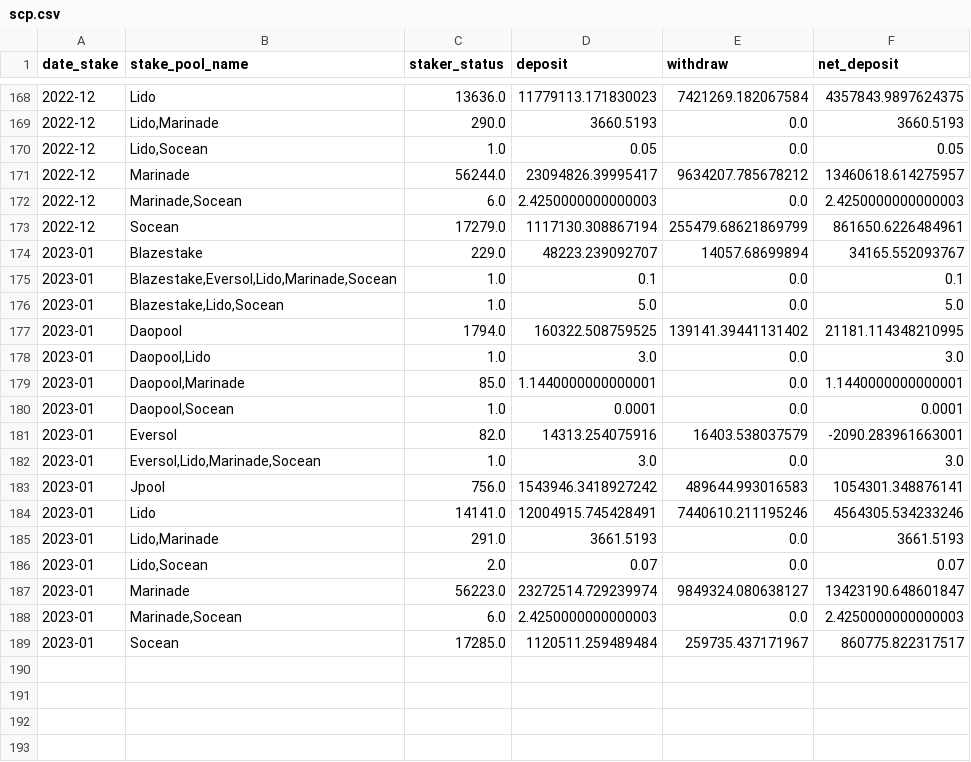
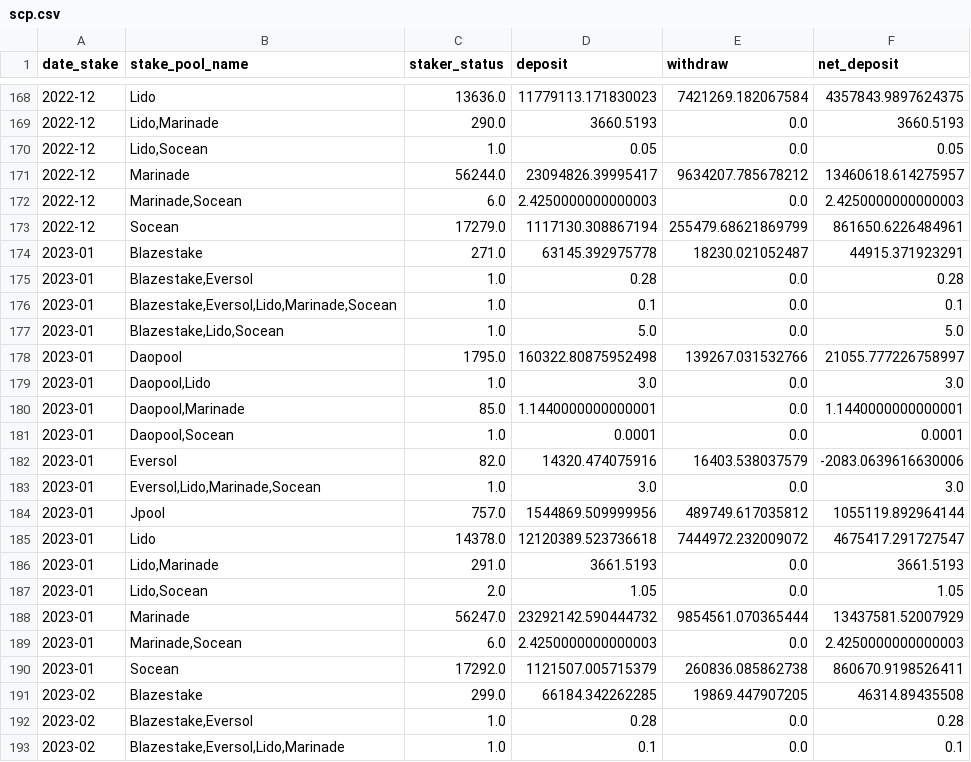
Before and after one commit to h4wk10/solana-staking-pool, a CSV file: data/scp.csv, drawn as a sheet; only a part is shown, gaps mark what is left out; the diff covers the shown part only.

```diff
--- a/data/scp.csv
+++ b/data/scp.csv
@@ -173,6 +173,7 @@ date_stake,stake_pool_name,staker_status,deposit,withdraw,net_deposit
 2022-12,Socean,17279.0,1117130.308867194,255479.68621869799,861650.6226484961
-2023-01,Blazestake,229.0,48223.239092707,14057.68699894,34165.552093767
+2023-01,Blazestake,271.0,63145.392975778,18230.021052487,44915.371923291
+2023-01,"Blazestake,Eversol",1.0,0.28,0.0,0.28
 2023-01,"Blazestake,Eversol,Lido,Marinade,Socean",1.0,0.1,0.0,0.1
 2023-01,"Blazestake,Lido,Socean",1.0,5.0,0.0,5.0
-2023-01,Daopool,1794.0,160322.508759525,139141.39441131402,21181.114348210995
+2023-01,Daopool,1795.0,160322.80875952498,139267.031532766,21055.777226758997
 2023-01,"Daopool,Lido",1.0,3.0,0.0,3.0
@@ -180,10 +181,13 @@ date_stake,stake_pool_name,staker_status,deposit,withdraw,net_deposit
 2023-01,"Daopool,Socean",1.0,0.0001,0.0,0.0001
-2023-01,Eversol,82.0,14313.254075916,16403.538037579,-2090.283961663001
+2023-01,Eversol,82.0,14320.474075916,16403.538037579,-2083.0639616630006
 2023-01,"Eversol,Lido,Marinade,Socean",1.0,3.0,0.0,3.0
-2023-01,Jpool,756.0,1543946.3418927242,489644.993016583,1054301.348876141
-2023-01,Lido,14141.0,12004915.745428491,7440610.211195246,4564305.534233246
+2023-01,Jpool,757.0,1544869.509999956,489749.617035812,1055119.892964144
+2023-01,Lido,14378.0,12120389.523736618,7444972.232009072,4675417.291727547
 2023-01,"Lido,Marinade",291.0,3661.5193,0.0,3661.5193
-2023-01,"Lido,Socean",2.0,0.07,0.0,0.07
-2023-01,Marinade,56223.0,23272514.729239974,9849324.080638127,13423190.648601847
+2023-01,"Lido,Socean",2.0,1.05,0.0,1.05
+2023-01,Marinade,56247.0,23292142.590444732,9854561.070365444,13437581.52007929
 2023-01,"Marinade,Socean",6.0,2.4250000000000003,0.0,2.4250000000000003
-2023-01,Socean,17285.0,1120511.259489484,259735.437171967,860775.822317517
+2023-01,Socean,17292.0,1121507.005715379,260836.085862738,860670.9198526411
+2023-02,Blazestake,299.0,66184.342262285,19869.447907205,46314.89435508
+2023-02,"Blazestake,Eversol",1.0,0.28,0.0,0.28
+2023-02,"Blazestake,Eversol,Lido,Marinade",1.0,0.1,0.0,0.1
```
Also changed, not shown: 14 added rows elsewhere in this file, data/sc.csv.
